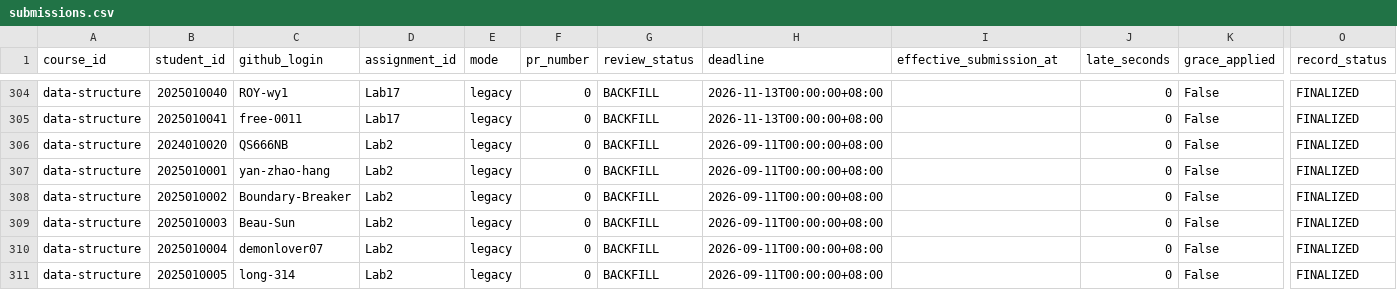
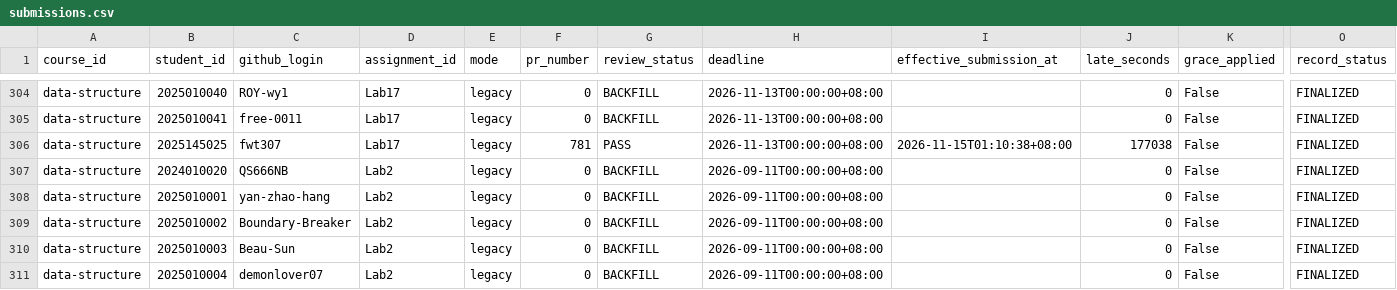
Before and after one commit to LiuXiYing/DataStructure, a CSV file: reports/submissions.csv, drawn as a sheet; only a part is shown, gaps mark what is left out; the shorter side is filled out with more unchanged rows; rows hold the shown columns only; the diff names each change by its address in the sheet, - before the commit and + after, or states it on an @@ line.

```diff
--- a/reports/submissions.csv
+++ b/reports/submissions.csv
+row 306: data-structure | 2025145025 | fwt307 | Lab17 | legacy | 781 | PASS | 2026-11-13T00:00:00+08:00 | 2026-11-15T01:10:38+08:00 | 177038 | False | FINALIZED
```
